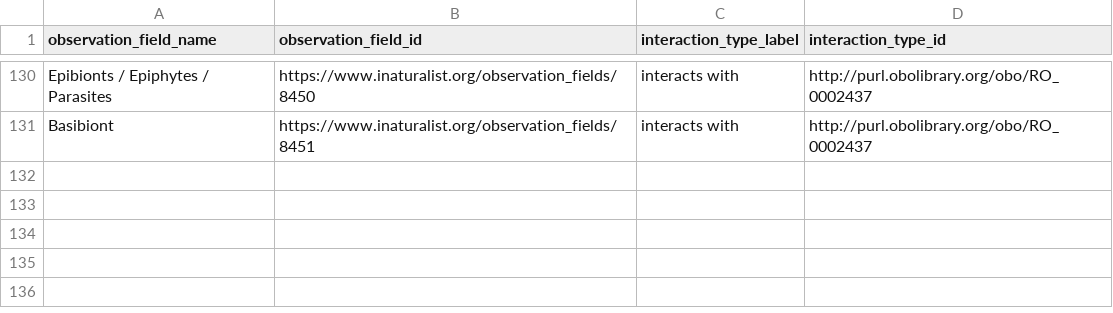
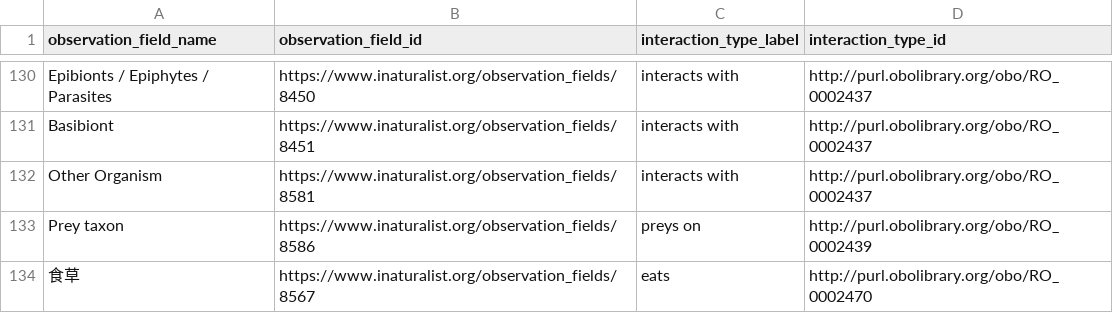
Before and after one commit to globalbioticinteractions/inaturalist, a CSV file: interaction_types.csv, drawn as a sheet; only a part is shown, gaps mark what is left out.

Commit message:
add mapping

```diff
--- a/interaction_types.csv
+++ b/interaction_types.csv
@@ -131 +131,4 @@ Epibionts / Epiphytes / Parasites,https://www.inaturalist.org/observation_fields
 Basibiont,https://www.inaturalist.org/observation_fields/8451,interacts with,http://purl.obolibrary.org/obo/RO_0002437
+Other Organism,https://www.inaturalist.org/observation_fields/8581,interacts with,http://purl.obolibrary.org/obo/RO_0002437
+Prey taxon,https://www.inaturalist.org/observation_fields/8586,preys on,http://purl.obolibrary.org/obo/RO_0002439
+食草,https://www.inaturalist.org/observation_fields/8567,eats,http://purl.obolibrary.org/obo/RO_0002470
```
